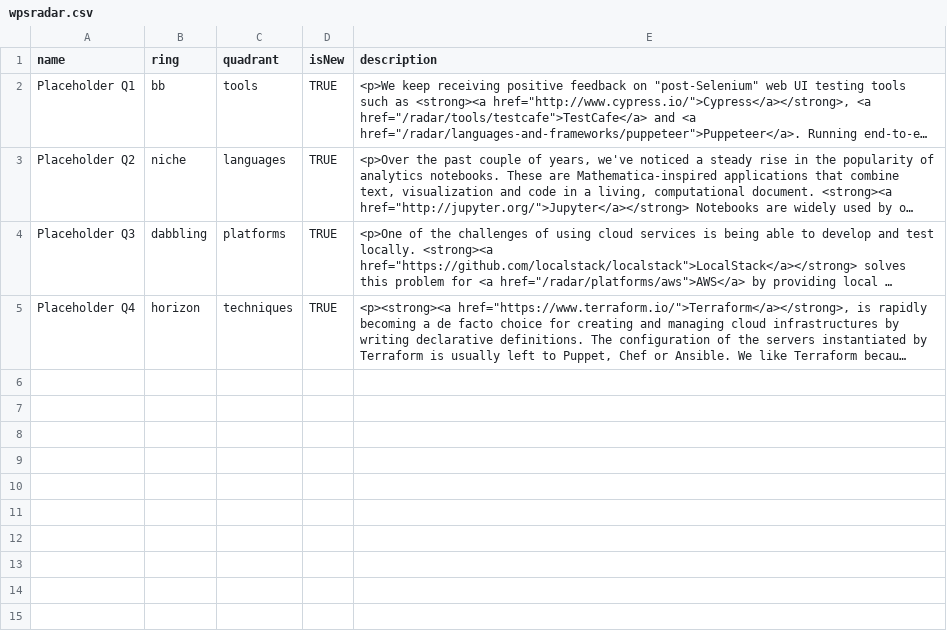
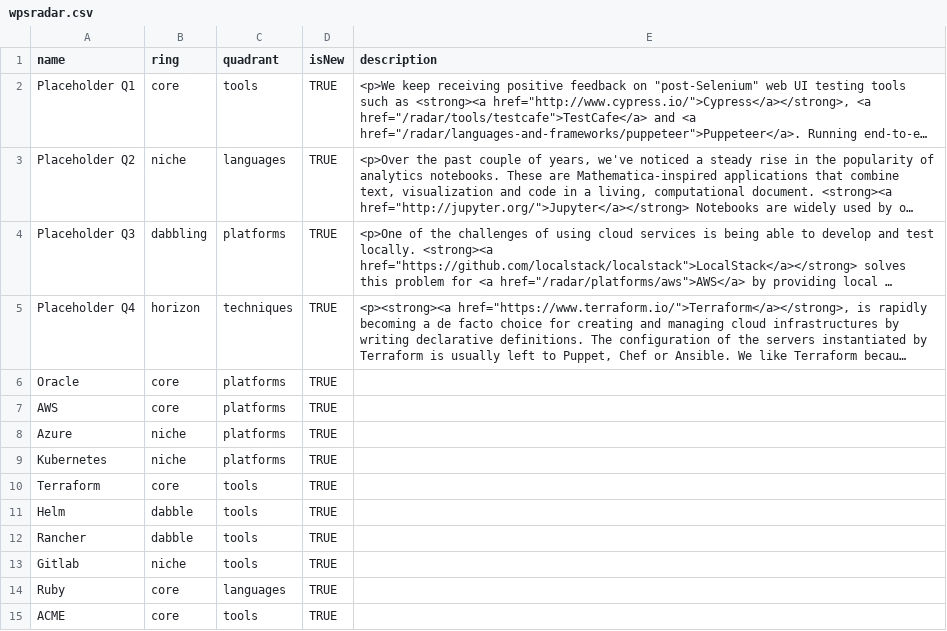
Before and after one commit to felix-wintgen/radar, a CSV file: wpsradar.csv, drawn as a sheet; long unchanged cells end in …; the diff names each change by its address in the sheet, - before the commit and + after, or states it on an @@ line.

Commit message:
first batch of IT Stuff

```diff
--- a/wpsradar.csv
+++ b/wpsradar.csv
-B2 (ring): bb
+B2 (ring): core
+row 6: Oracle | core | platforms | TRUE
+row 7: AWS | core | platforms | TRUE
+row 8: Azure | niche | platforms | TRUE
+row 9: Kubernetes | niche | platforms | TRUE
+row 10: Terraform | core | tools | TRUE
+row 11: Helm | dabble | tools | TRUE
+row 12: Rancher | dabble | tools | TRUE
+row 13: Gitlab | niche | tools | TRUE
+row 14: Ruby | core | languages | TRUE
+row 15: ACME | core | tools | TRUE
```
